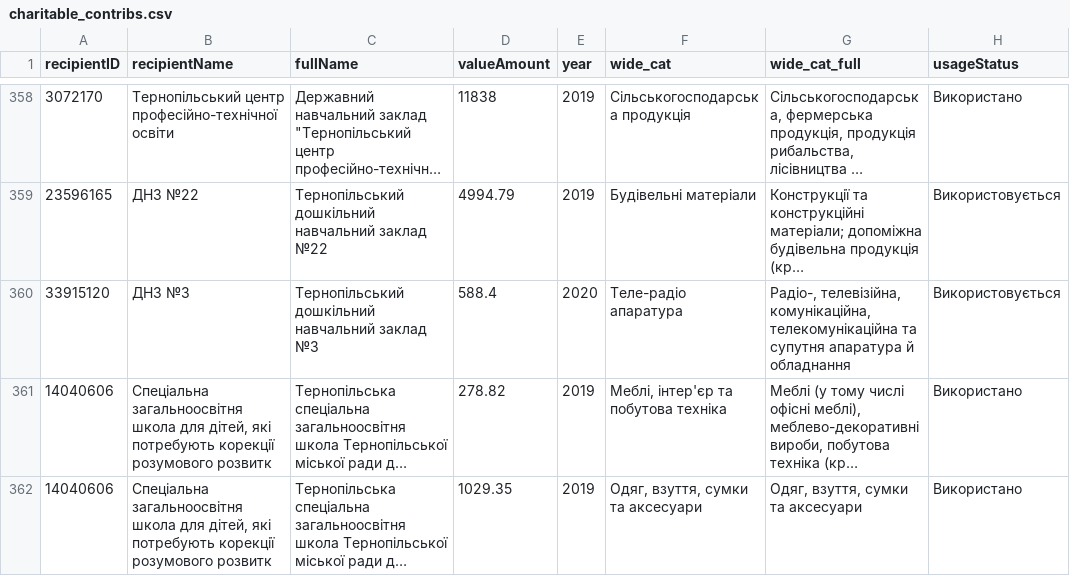
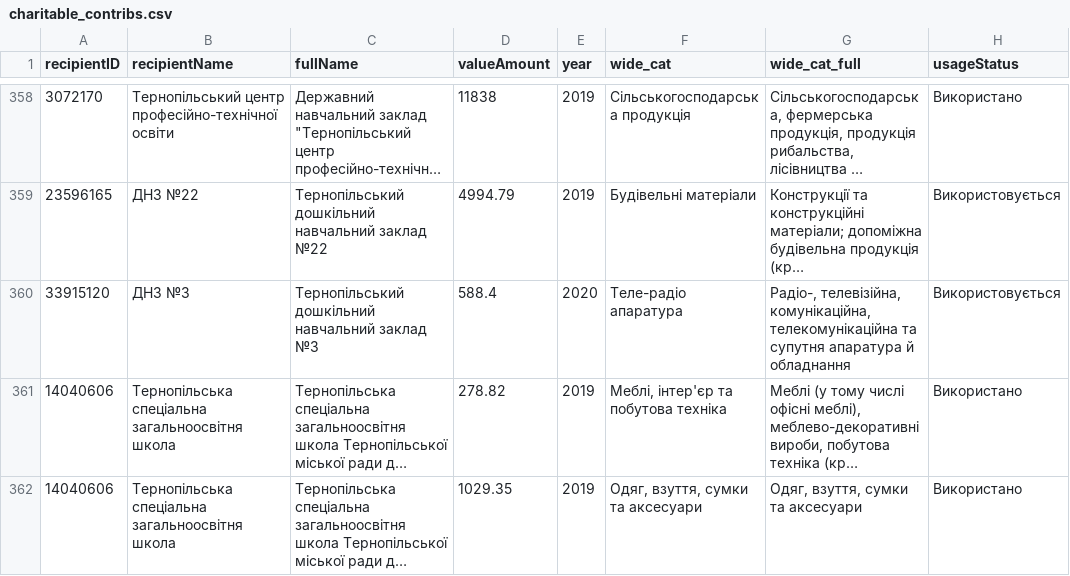
Before and after one commit to texty/tapas_ternopil, a CSV file: data/charitable_contribs.csv, drawn as a sheet; only a part is shown, gaps mark what is left out; long unchanged cells end in …; the diff covers the shown part only; the diff names each change by its address in the sheet, - before the commit and + after, or states it on an @@ line.

```diff
--- a/data/charitable_contribs.csv
+++ b/data/charitable_contribs.csv
-B361:B362 (recipientName): Спеціальна загальноосвітня школа для дітей, які потребують корекції розумового розвитк
+B361:B362 (recipientName): Тернопільська спеціальна загальноосвітня школа
```
Also changed, not shown: 11 edited cells elsewhere in this file, data/chart3_data.csv.
